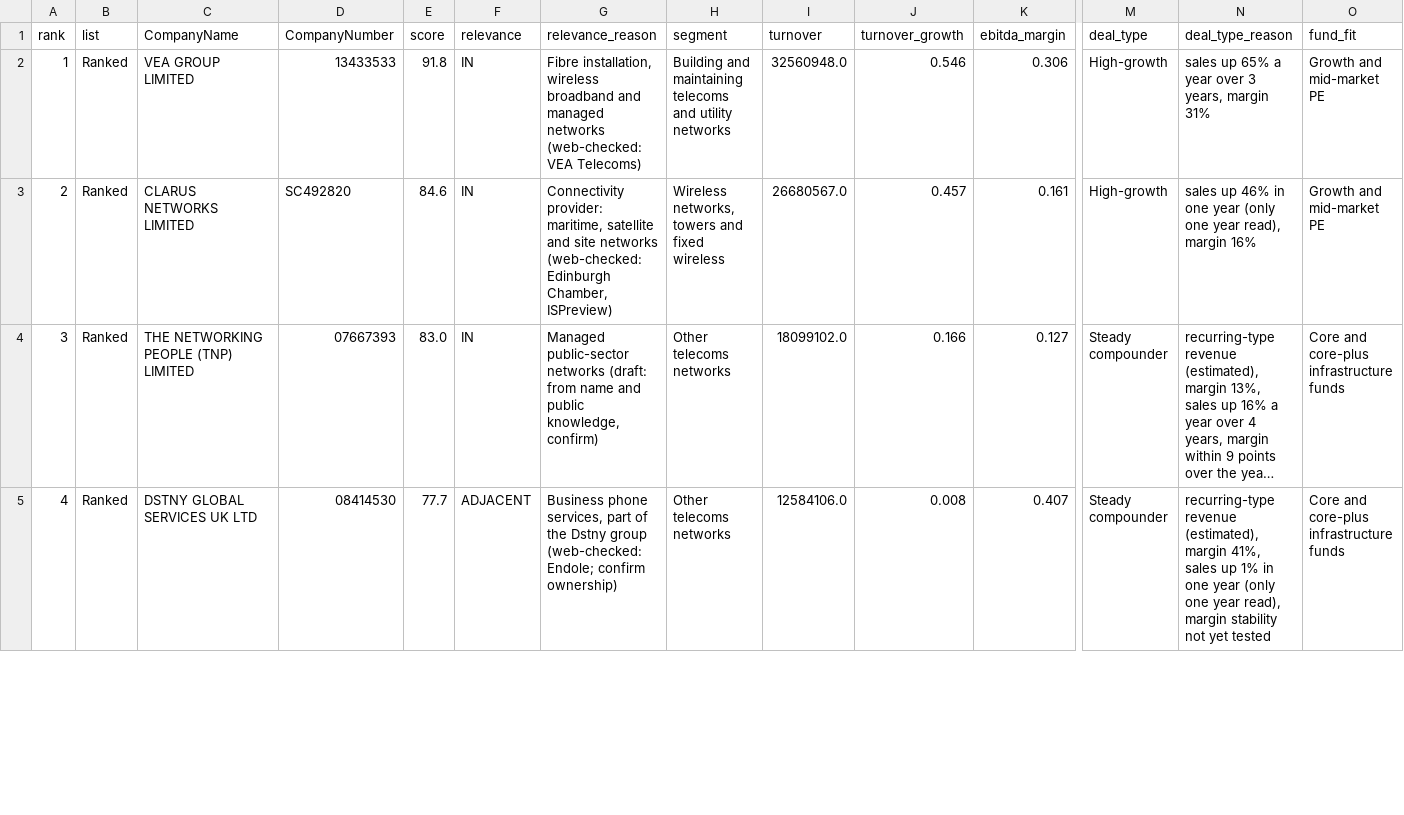
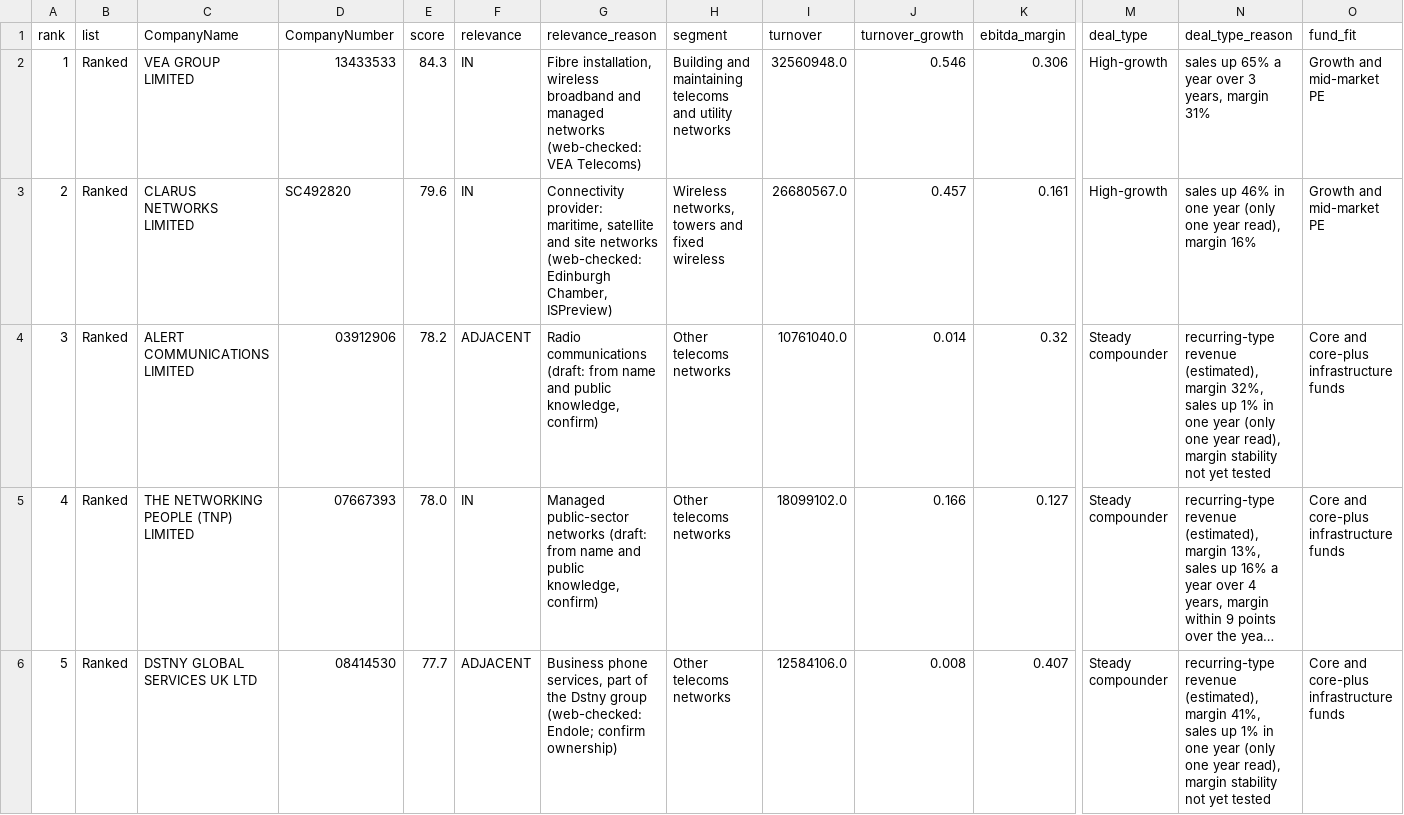
Before and after one commit to PE-Project-WM/infra-deal-scanner, a CSV file: data/outputs/lenses_latest.csv, drawn as a sheet; only a part is shown, gaps mark what is left out; long unchanged cells end in …; addresses are those after the commit; rows hold the shown columns only; the diff covers the shown part only; the diff names each change by its address in the sheet, - before the commit and + after, or states it on an @@ line.

```diff
--- a/data/outputs/lenses_latest.csv
+++ b/data/outputs/lenses_latest.csv
-E2 (score): 91.8
+E2 (score): 84.3
-E3 (score): 84.6
+E3 (score): 79.6
+row 4: 3 | Ranked | ALERT COMMUNICATIONS LIMITED | 03912906 | 78.2 | ADJACENT | Radio communications (draft: from name and public knowledge, confirm) | Other telecoms networks | 10761040.0 | 0.014 | 0.32 | Steady compounder | recurring-type revenue (estimated), margin 32%, sales up 1% in one year (only one year read), margin stability not yet tested | Core and core-plus infrastructure funds
@@ column A (rank) renumbered between rows 5 and 47 @@
-E5 (score): 83.0
+E5 (score): 78.0
```
Also changed, not shown: 3 added rows, 5 removed rows and 2 edited cells elsewhere in this file, config/ownership_overrides.csv, data/outputs/candidates_clean.csv, 15 other files.
